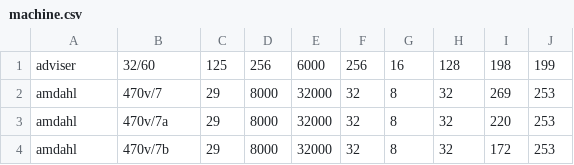
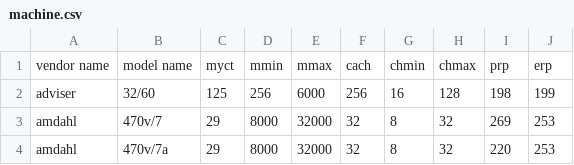
Before and after one commit to KyleRut10/MachineLearning, a CSV file: data/machine.csv, drawn as a sheet; only a part is shown; the shorter side is filled out with more unchanged rows; the diff names each change by its address in the sheet, - before the commit and + after, or states it on an @@ line.

Commit message:
Added header

```diff
--- a/data/machine.csv
+++ b/data/machine.csv
+row 1: vendor name | model name | myct | mmin | mmax | cach | chmin | chmax | prp | erp
```
